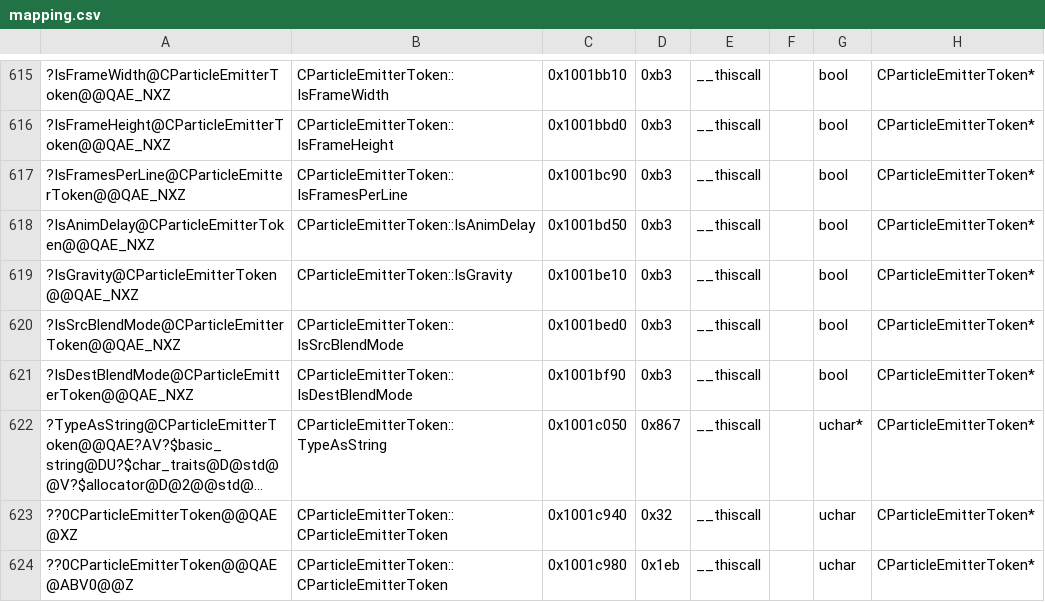
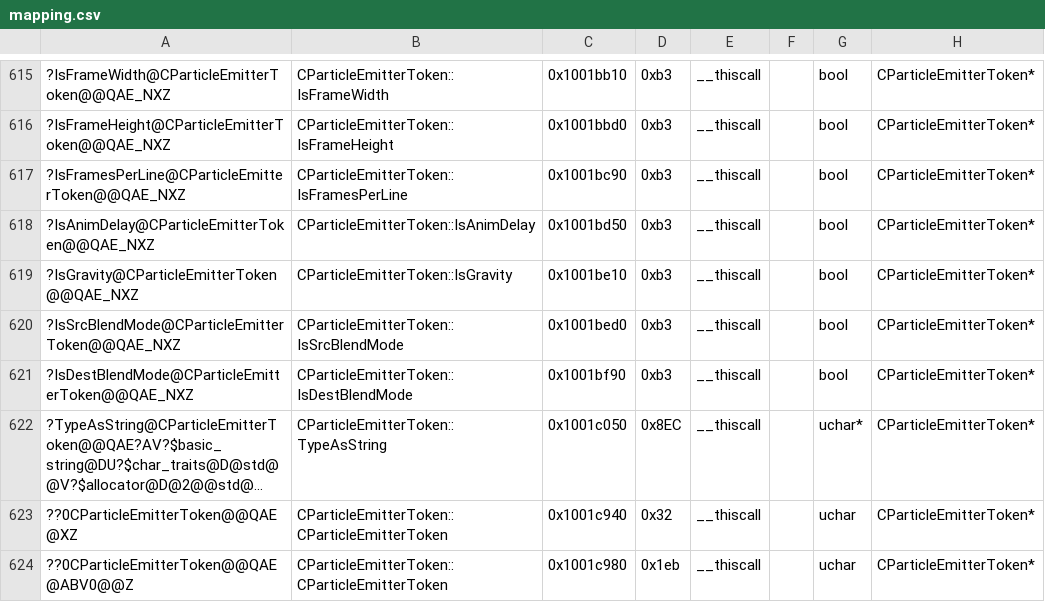
Before and after one commit to regratka/mkp, a CSV file: config/me2/mapping.csv, drawn as a sheet; only a part is shown, gaps mark what is left out; long unchanged cells end in …; the diff names each change by its address in the sheet, - before the commit and + after, or states it on an @@ line.

```diff
--- a/config/me2/mapping.csv
+++ b/config/me2/mapping.csv
-D622: 0x867
+D622: 0x8EC
```
Also changed, not shown: 4 other files.
